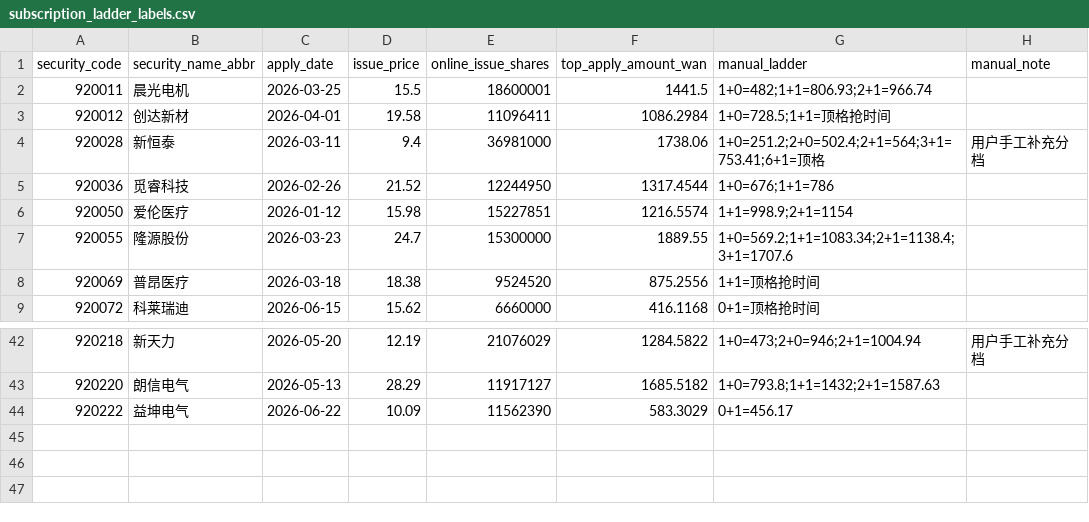
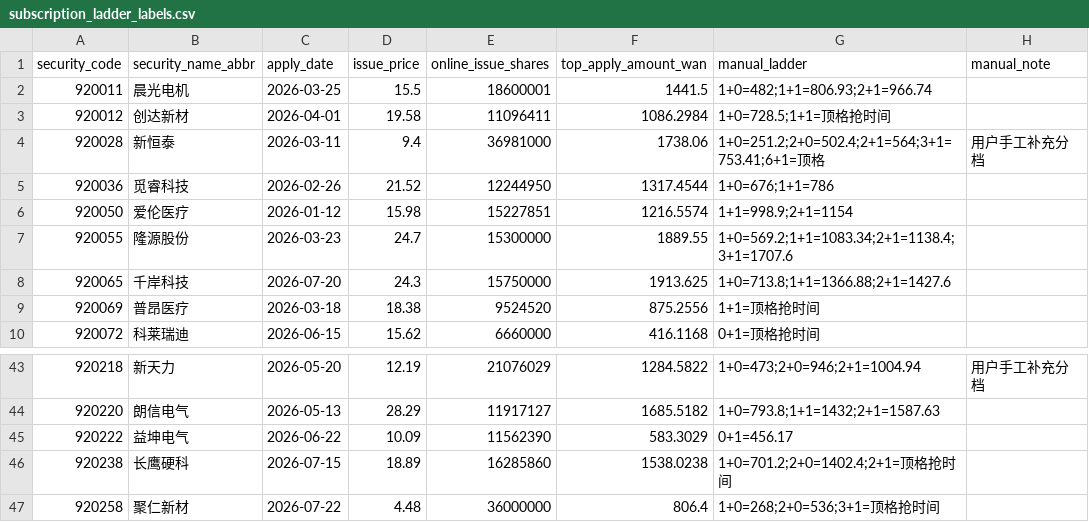
Before and after one commit to viconia828/BJ_IPO, a CSV file: data/offline_tuning/subscription_ladder_labels.csv, drawn as a sheet; only a part is shown, gaps mark what is left out.

```diff
--- a/data/offline_tuning/subscription_ladder_labels.csv
+++ b/data/offline_tuning/subscription_ladder_labels.csv
@@ -7,2 +7,3 @@
 920055,隆源股份,2026-03-23,24.7,15300000,1889.55,1+0=569.2;1+1=1083.34;2+1=1138.4;3+1=1707.6,
+920065,千岸科技,2026-07-20,24.3,15750000,1913.625,1+0=713.8;1+1=1366.88;2+1=1427.6,
 920069,普昂医疗,2026-03-18,18.38,9524520,875.2556,1+1=顶格抢时间,
@@ -44 +45,3 @@
 920222,益坤电气,2026-06-22,10.09,11562390,583.3029,0+1=456.17,
+920238,长鹰硬科,2026-07-15,18.89,16285860,1538.0238,1+0=701.2;2+0=1402.4;2+1=顶格抢时间,
+920258,聚仁新材,2026-07-22,4.48,36000000,806.4,1+0=268;2+0=536;3+1=顶格抢时间,
```
Also changed, not shown: data/offline_tuning/account_pool_history_points.csv, 16 other files.
